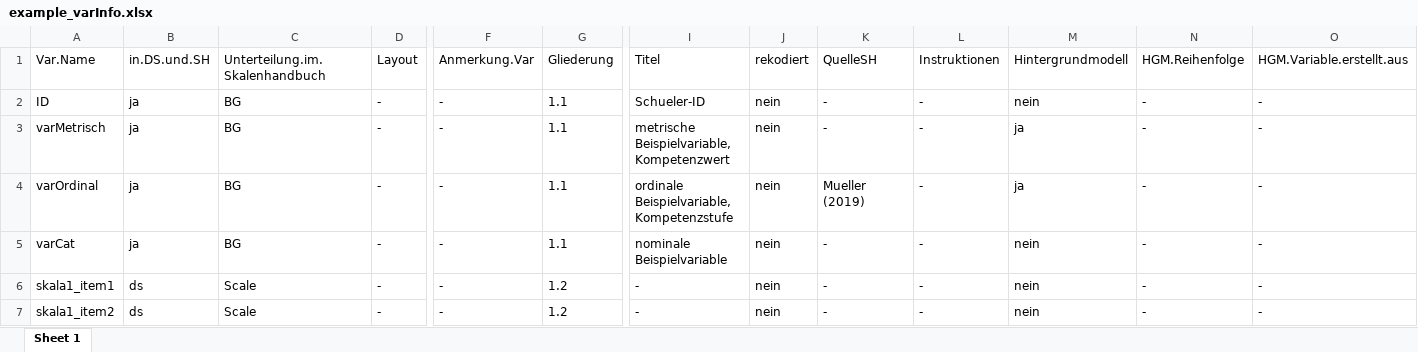
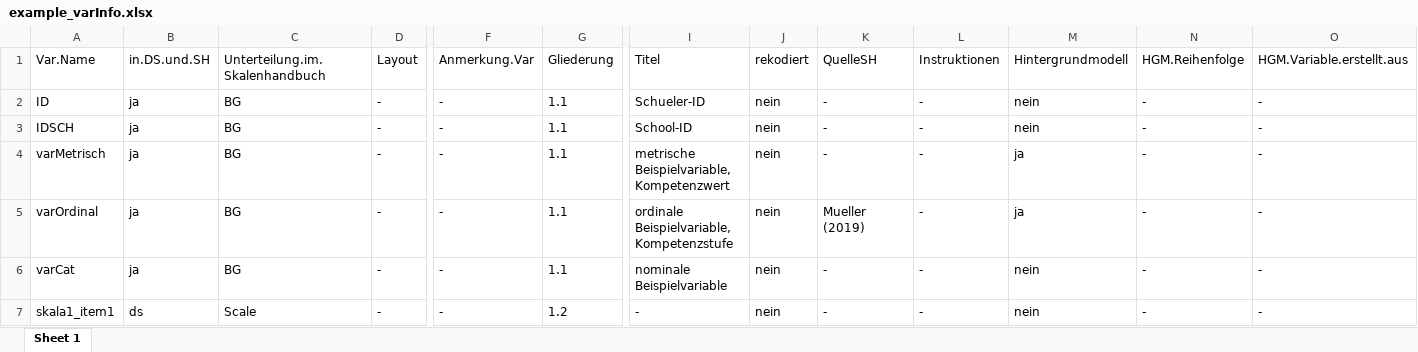
Before and after one commit to beckerbenj/eatCodebook, an Excel workbook: inst/extdata/example_varInfo.xlsx, sheet Sheet 1, drawn as a sheet; only a part is shown, gaps mark what is left out; the shorter side is filled out with more unchanged rows; values as stored, in another font and other column widths than the file's, no borders; rows hold the shown columns only; the diff names each change by its address in the sheet, - before the commit and + after, or states it on an @@ line.

Commit message:
second minimal example

```diff
--- a/inst/extdata/example_varInfo.xlsx (sheet Sheet 1)
+++ b/inst/extdata/example_varInfo.xlsx (sheet Sheet 1)
+row 3: IDSCH | ja | BG | - | - | 1.1 | School-ID | nein | - | - | nein | - | -
```
Also changed, not shown: inst/extdata/example_miss.xlsx, inst/extdata/example_register.xlsx, 12 other files.
